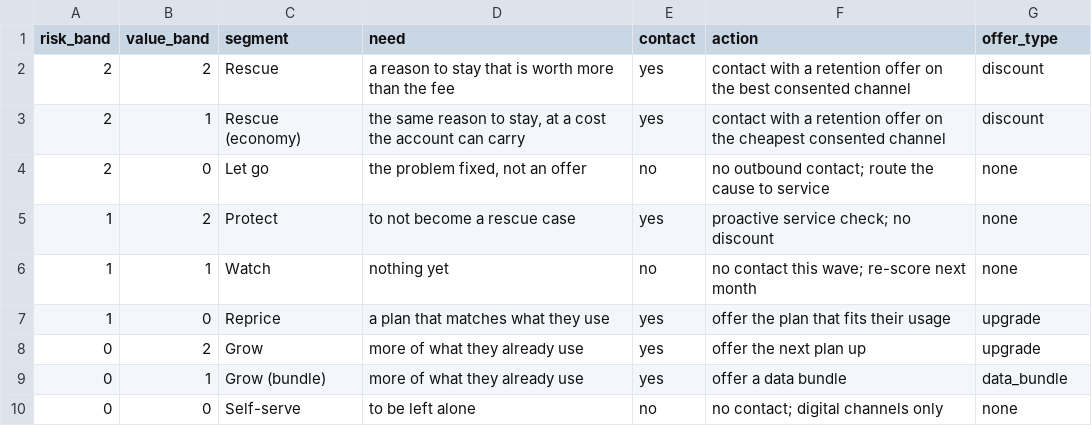
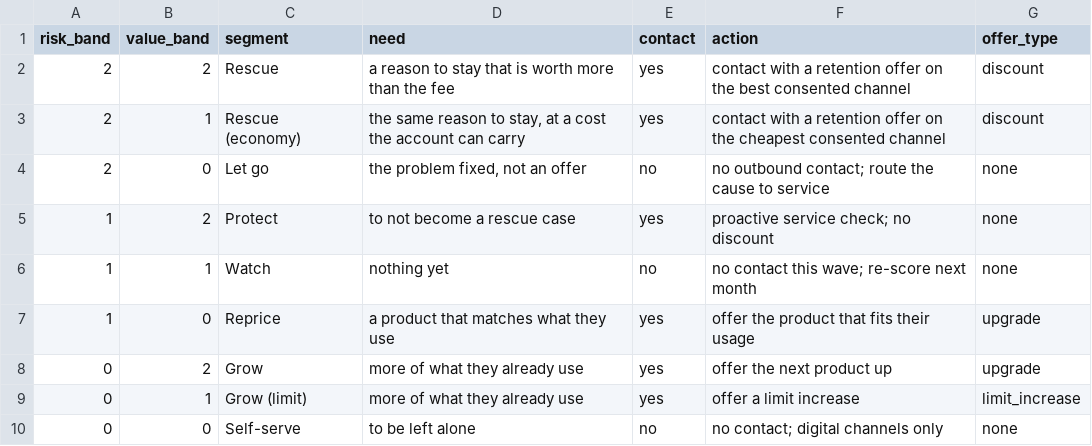
Before and after one commit to GalacticaIA/customer-intelligence-reference, a CSV file: 01-segmentation/playbook.csv, drawn as a sheet.

```diff
--- a/01-segmentation/playbook.csv
+++ b/01-segmentation/playbook.csv
@@ -6,5 +6,5 @@ risk_band,value_band,segment,need,contact,action,offer_type
 1,1,Watch,"nothing yet",no,no contact this wave; re-score next month,none
-1,0,Reprice,"a plan that matches what they use",yes,offer the plan that fits their usage,upgrade
-0,2,Grow,"more of what they already use",yes,offer the next plan up,upgrade
-0,1,Grow (bundle),"more of what they already use",yes,offer a data bundle,data_bundle
+1,0,Reprice,"a product that matches what they use",yes,offer the product that fits their usage,upgrade
+0,2,Grow,"more of what they already use",yes,offer the next product up,upgrade
+0,1,Grow (limit),"more of what they already use",yes,offer a limit increase,limit_increase
 0,0,Self-serve,"to be left alone",no,no contact; digital channels only,none
```
Also changed, not shown: 50 other files.
